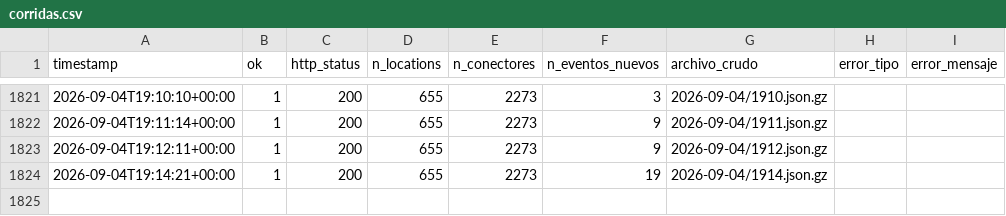
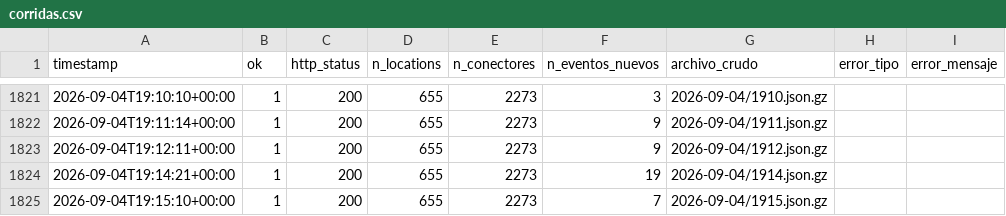
Before and after one commit to pverastegui/V1_PPMM_GX, a CSV file: data/corridas.csv, drawn as a sheet; only a part is shown, gaps mark what is left out.

```diff
--- a/data/corridas.csv
+++ b/data/corridas.csv
@@ -1824 +1824,2 @@ timestamp,ok,http_status,n_locations,n_conectores,n_eventos_nuevos,archivo_crudo
 2026-09-04T19:14:21+00:00,1,200,655,2273,19,2026-09-04/1914.json.gz,,
+2026-09-04T19:15:10+00:00,1,200,655,2273,7,2026-09-04/1915.json.gz,,
```
Also changed, not shown: data/catalogo.csv, 2 other files.
